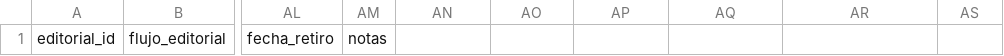
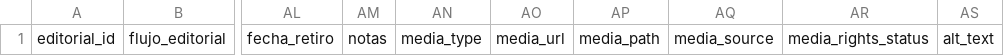
Before and after one commit to boullosaraul-commits/clep.lat, a CSV file: data/editorial/cola.csv, drawn as a sheet; only a part is shown, gaps mark what is left out; the diff names each change by its address in the sheet, - before the commit and + after, or states it on an @@ line.

Commit message:
editorial: add required media fields to queue

```diff
--- a/data/editorial/cola.csv
+++ b/data/editorial/cola.csv
-AN1: (empty)
+AN1: media_type
-AO1: (empty)
+AO1: media_url
-AP1: (empty)
+AP1: media_path
-AQ1: (empty)
+AQ1: media_source
-AR1: (empty)
+AR1: media_rights_status
-AS1: (empty)
+AS1: alt_text
```
